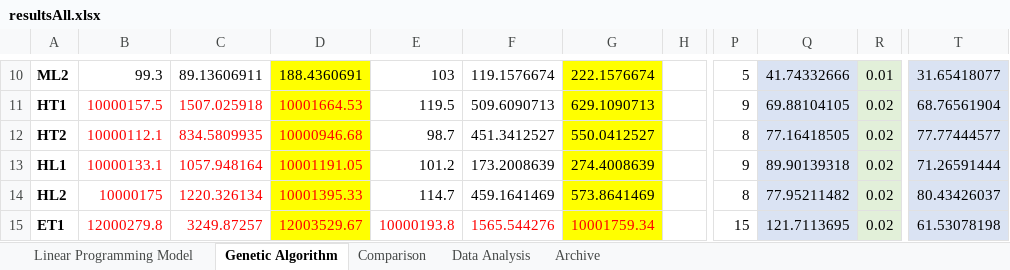
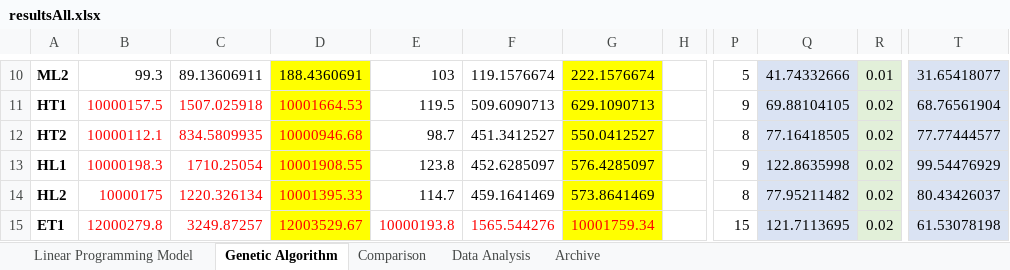
Before and after one commit to chensxb97/ferryServiceVRP, an Excel workbook: outputs/logs/resultsAll.xlsx, sheet Genetic Algorithm, drawn as a sheet; only a part is shown, gaps mark what is left out; values as stored, in another font and other column widths than the file's, no borders; the diff names each change by its address in the sheet, - before the commit and + after, or states it on an @@ line.

```diff
--- a/outputs/logs/resultsAll.xlsx (sheet Genetic Algorithm)
+++ b/outputs/logs/resultsAll.xlsx (sheet Genetic Algorithm)
-B13: 10000133.1
+B13: 10000198.3
-C13: 1057.948164
+C13: 1710.25054
-D13: 10001191.05
+D13: 10001908.55
-E13: 101.2
+E13: 123.8
-F13: 173.2008639
+F13: 452.6285097
-G13: 274.4008639
+G13: 576.4285097
-Q13: 89.90139318
+Q13: 122.8635998
-T13: 71.26591444
+T13: 99.54476929
```
Also changed, not shown: sheet Comparison, sheet Linear Programming Model, formulas that keep their value, charts or pictures, 10 other files.
